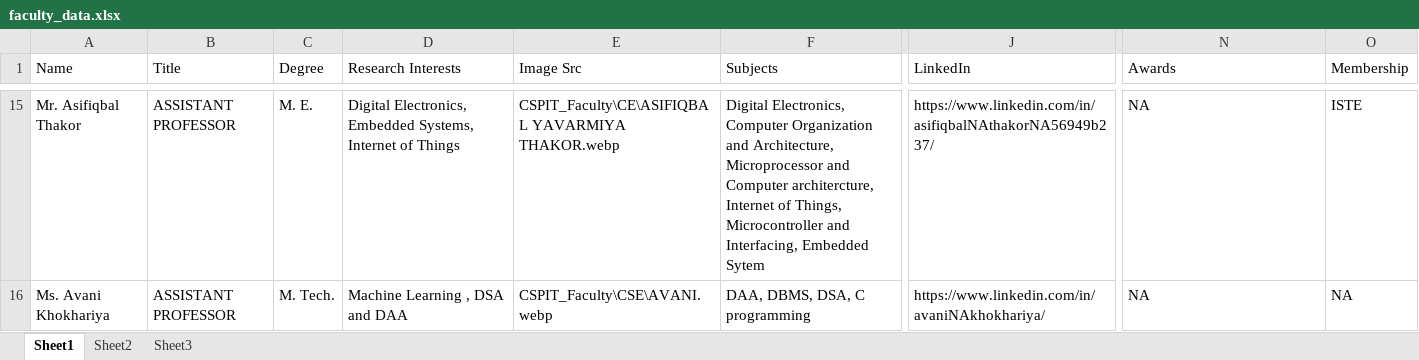
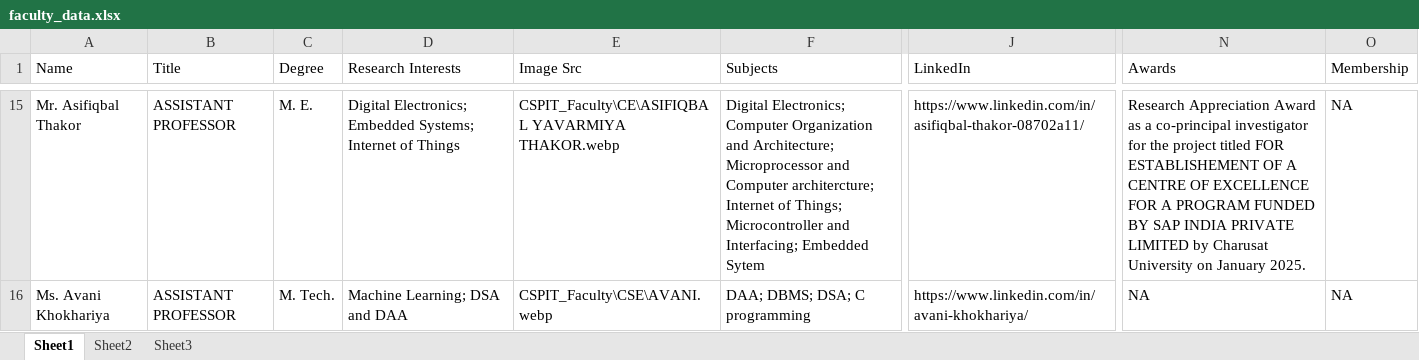
Before and after one commit to ravichanga101/CSPIT_NEW_2024, an Excel workbook: faculty_data.xlsx, sheet Sheet1, drawn as a sheet; only a part is shown, gaps mark what is left out; values as stored, in another font and other column widths than the file's, no cell formats; the diff covers the shown part only; the diff names each change by its address in the sheet, - before the commit and + after, or states it on an @@ line.

```diff
--- a/faculty_data.xlsx (sheet Sheet1)
+++ b/faculty_data.xlsx (sheet Sheet1)
-D15 (Research Interests): Digital Electronics, Embedded Systems, Internet of…
+D15 (Research Interests): Digital Electronics; Embedded Systems; Internet of…
-F15 (Subjects): Digital Electronics, Computer Organization and Architecture, Microprocessor and Computer architercture, Internet of Things, Microcontroller and Interfacing, Embedded Sytem
+F15 (Subjects): Digital Electronics; Computer Organization and Architecture; Microprocessor and Computer architercture; Internet of Things; Microcontroller and Interfacing; Embedded Sytem
-J15 (LinkedIn): https://www.linkedin.com/in/asifiqbalNAthakorNA56949b237/
+J15 (LinkedIn): https://www.linkedin.com/in/asifiqbal-thakor-08702a11/
-N15 (Awards): NA
+N15 (Awards): Research Appreciation Award as a co-principal investigator for the project titled FOR ESTABLISHEMENT OF A CENTRE OF EXCELLENCE FOR A PROGRAM FUNDED BY SAP INDIA PRIVATE LIMITED by Charusat University on January 2025.
-O15 (Membership): ISTE
+O15 (Membership): NA
-D16 (Research Interests): Machine Learning , DSA and DAA
+D16 (Research Interests): Machine Learning; DSA and DAA
-F16 (Subjects): DAA, DBMS, DSA, C programming
+F16 (Subjects): DAA; DBMS; DSA; C programming
-J16 (LinkedIn): https://www.linkedin.com/in/avaniNAkhokhariya/
+J16 (LinkedIn): https://www.linkedin.com/in/avani-khokhariya/
```
Also changed, not shown: 294 edited cells elsewhere in this sheet, cell formats, 1 other file.
